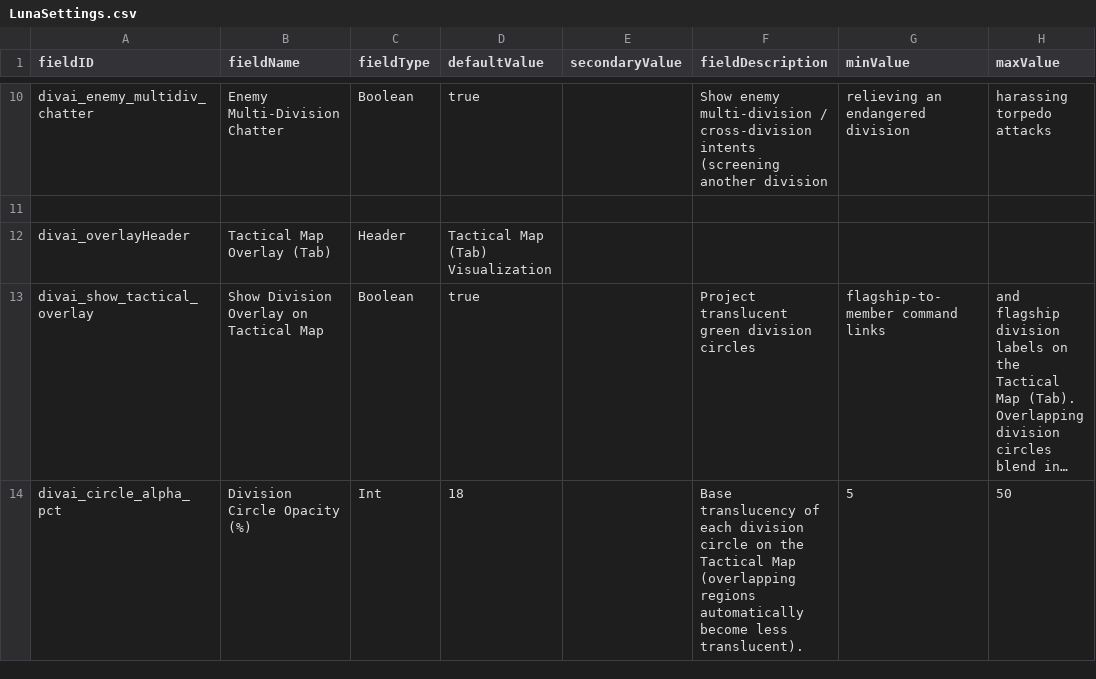
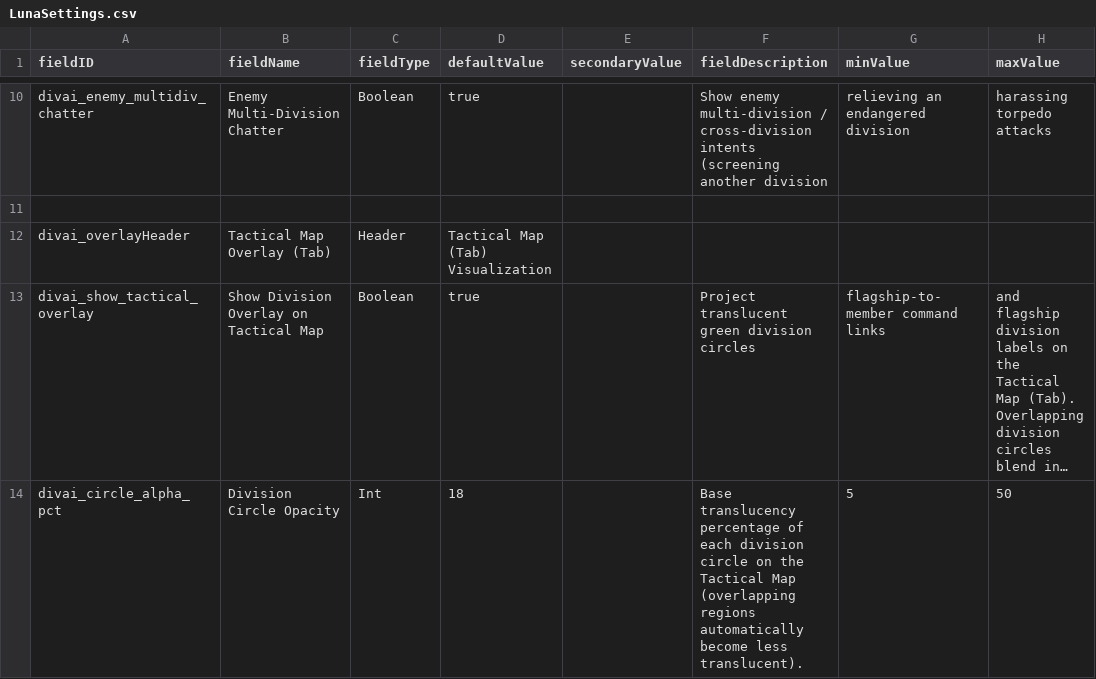
Before and after one commit to defarius777/Divisions-Command-and-Control-Mod-for-Starsector, a CSV file: mod/data/config/LunaSettings.csv, drawn as a sheet; only a part is shown, gaps mark what is left out; long unchanged cells end in …; the diff names each change by its address in the sheet, - before the commit and + after, or states it on an @@ line.

Commit message:
fix: remove percent sign from LunaSettings.csv fieldName to prevent String.format crash

```diff
--- a/mod/data/config/LunaSettings.csv
+++ b/mod/data/config/LunaSettings.csv
-B14 (fieldName): Division Circle Opacity (%)
+B14 (fieldName): Division Circle Opacity
-F14 (fieldDescription): Base translucency of each…
+F14 (fieldDescription): Base translucency percentage of each…
```
Also changed, not shown: 1 other file.
